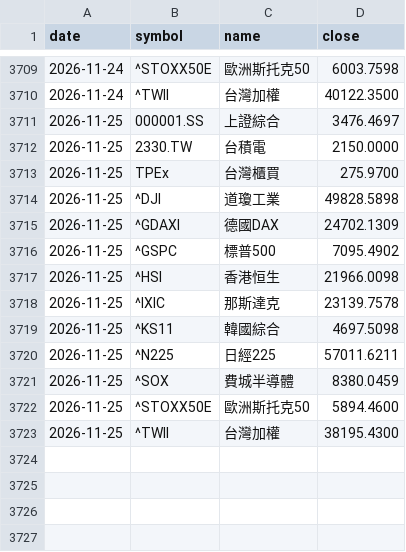
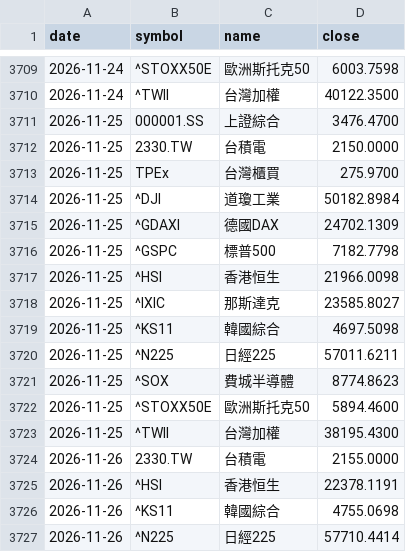
Before and after one commit to chin-barry/stock-daily-dashboard, a CSV file: data/global/history.csv, drawn as a sheet; only a part is shown, gaps mark what is left out.

```diff
--- a/data/global/history.csv
+++ b/data/global/history.csv
@@ -3710,14 +3710,18 @@
 2026-11-24,^TWII,台灣加權,40122.3500
-2026-11-25,000001.SS,上證綜合,3476.4697
+2026-11-25,000001.SS,上證綜合,3476.4700
 2026-11-25,2330.TW,台積電,2150.0000
 2026-11-25,TPEx,台灣櫃買,275.9700
-2026-11-25,^DJI,道瓊工業,49828.5898
+2026-11-25,^DJI,道瓊工業,50182.8984
 2026-11-25,^GDAXI,德國DAX,24702.1309
-2026-11-25,^GSPC,標普500,7095.4902
+2026-11-25,^GSPC,標普500,7182.7798
 2026-11-25,^HSI,香港恒生,21966.0098
-2026-11-25,^IXIC,那斯達克,23139.7578
+2026-11-25,^IXIC,那斯達克,23585.8027
 2026-11-25,^KS11,韓國綜合,4697.5098
 2026-11-25,^N225,日經225,57011.6211
-2026-11-25,^SOX,費城半導體,8380.0459
+2026-11-25,^SOX,費城半導體,8774.8623
 2026-11-25,^STOXX50E,歐洲斯托克50,5894.4600
 2026-11-25,^TWII,台灣加權,38195.4300
+2026-11-26,2330.TW,台積電,2155.0000
+2026-11-26,^HSI,香港恒生,22378.1191
+2026-11-26,^KS11,韓國綜合,4755.0698
+2026-11-26,^N225,日經225,57710.4414
```
Also changed, not shown: 1 other file.
